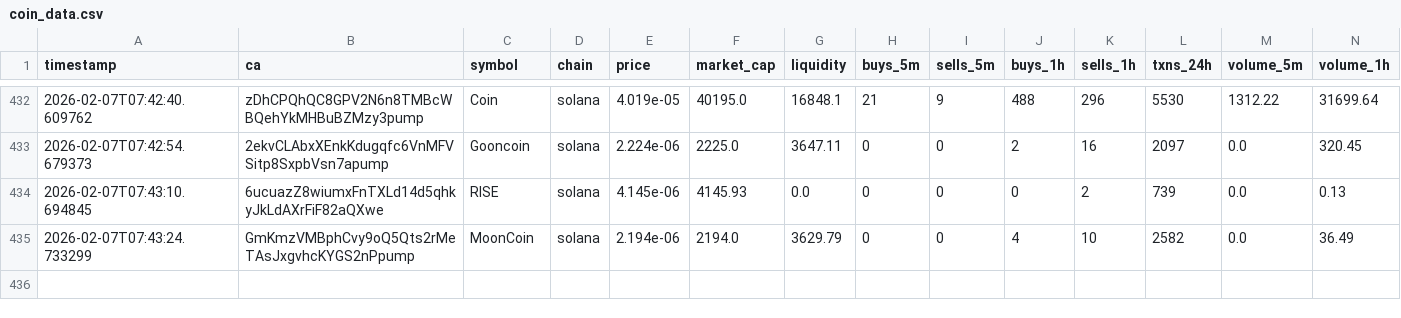
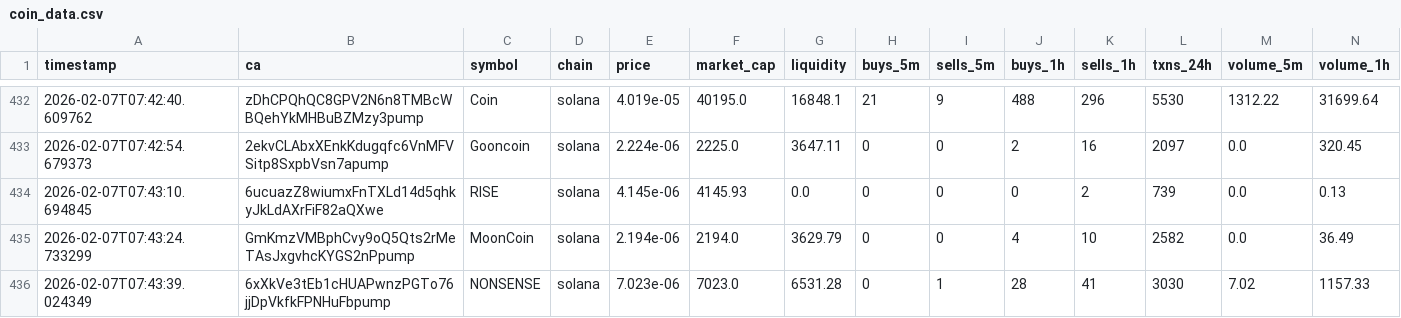
Before and after one commit to chandanm-cpu/meme-trading-tool, a CSV file: coin_data.csv, drawn as a sheet; only a part is shown, gaps mark what is left out; rows hold the shown columns only; the diff names each change by its address in the sheet, - before the commit and + after, or states it on an @@ line.

Commit message:
update data

```diff
--- a/coin_data.csv
+++ b/coin_data.csv
+row 436: 2026-02-07T07:43:39.024349 | 6xXkVe3tEb1cHUAPwnzPGTo76jjDpVkfkFPNHuFbpump | NONSENSE | solana | 7.023e-06 | 7023.0 | 6531.28 | 0 | 1 | 28 | 41 | 3030 | 7.02 | 1157.33
```
